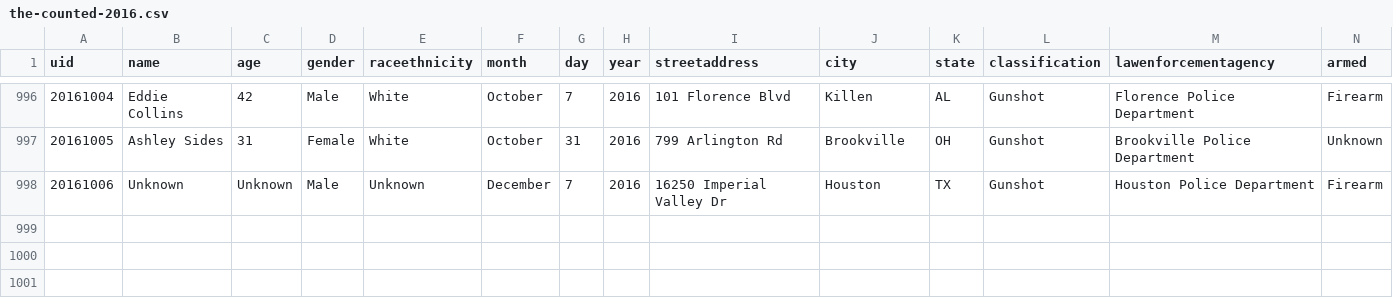
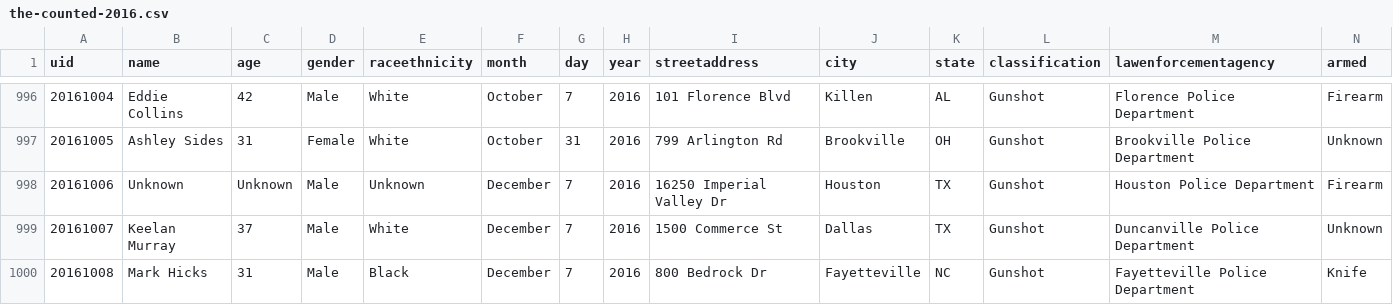
Before and after one commit to tigrevol8888/thecounted, a CSV file: data/the-counted-2016.csv, drawn as a sheet; only a part is shown, gaps mark what is left out; the diff covers the shown part only.

Commit message:
Add Mark Hicks and 3 others; update Steven Liffel and 5 others

```diff
--- a/data/the-counted-2016.csv
+++ b/data/the-counted-2016.csv
@@ -998 +998,3 @@ uid,name,age,gender,raceethnicity,month,day,year,streetaddress,city,state,classi
 "20161006","Unknown","Unknown","Male","Unknown","December","7","2016","16250 Imperial Valley Dr","Houston","TX","Gunshot","Houston Police Department","Firearm"
+"20161007","Keelan Murray","37","Male","White","December","7","2016","1500 Commerce St","Dallas","TX","Gunshot","Duncanville Police Department","Unknown"
+"20161008","Mark Hicks","31","Male","Black","December","7","2016","800 Bedrock Dr","Fayetteville","NC","Gunshot","Fayetteville Police Department","Knife"
```
Also changed, not shown: 2 added rows and 8 edited cells elsewhere in this file.
